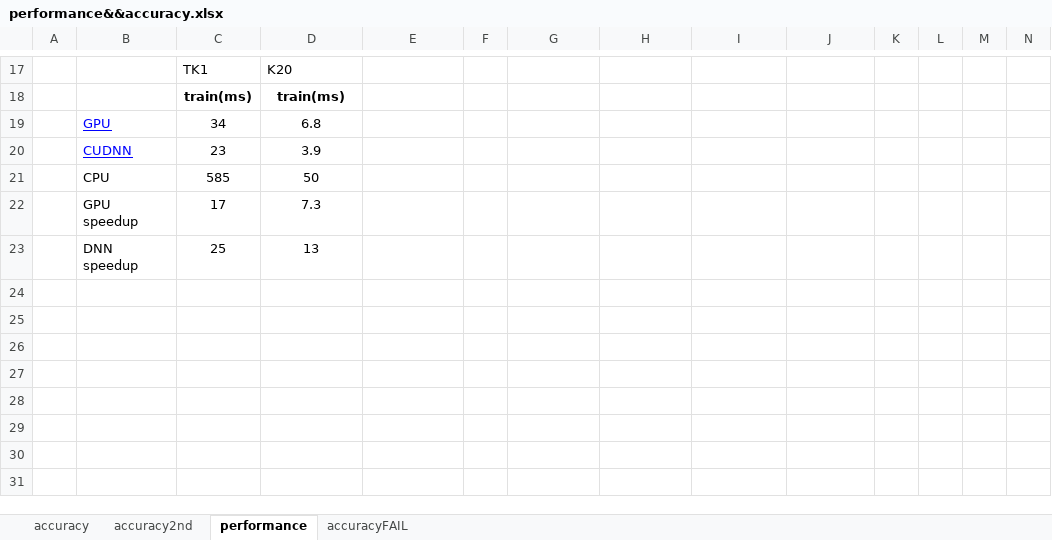
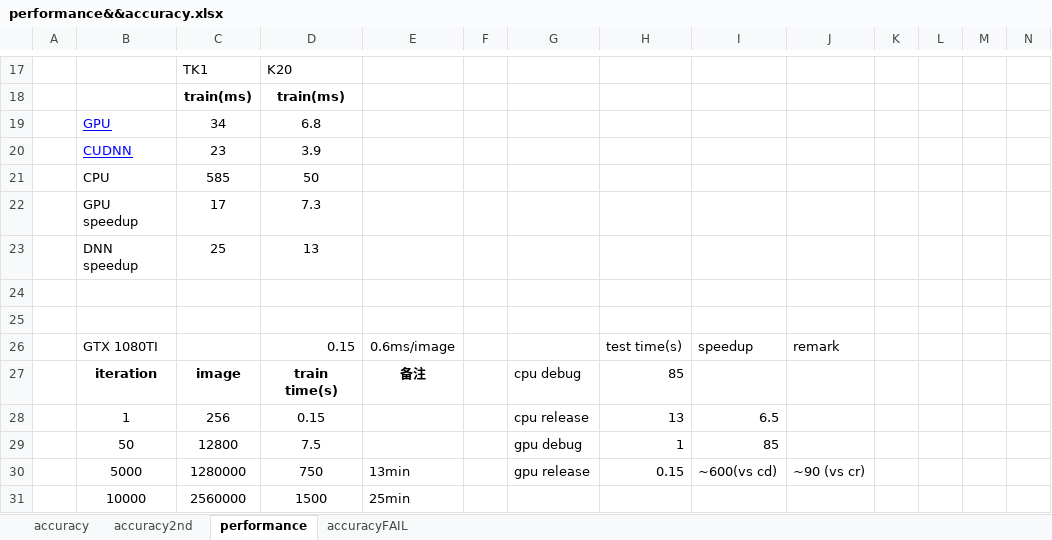
Before and after one commit to soulsheng/caffe, an Excel workbook: Build/bin/result/performance&&accuracy.xlsx, sheet performance, drawn as a sheet; only a part is shown, gaps mark what is left out; values as stored, in another font and other column widths than the file's, no borders; rows hold the shown columns only; the diff names each change by its address in the sheet, - before the commit and + after, or states it on an @@ line.

Commit message:
build debug x64, test time on gtx 1080ti gpu vs cpu speedup ~= 90

```diff
--- a/Build/bin/result/performance&&accuracy.xlsx (sheet performance)
+++ b/Build/bin/result/performance&&accuracy.xlsx (sheet performance)
+row 24: (empty)
+row 25: (empty)
+row 26:  | GTX 1080TI |  | 0.15 | 0.6ms/image |  |  | test time(s) | speedup | remark
+row 27:  | iteration | image | train time(s) | 备注 |  | cpu debug | 85
+row 28:  | 1 | 256 | 0.15 |  |  | cpu release | 13 | 6.5
+row 29:  | 50 | 12800 | 7.5 |  |  | gpu debug | 1 | 85
+row 30:  | 5000 | 1280000 | 750 | 13min |  | gpu release | 0.15 | ~600(vs cd) | ~90 (vs cr)
+row 31:  | 10000 | 2560000 | 1500 | 25min
```
Also changed, not shown: charts or pictures, 1 other file.
